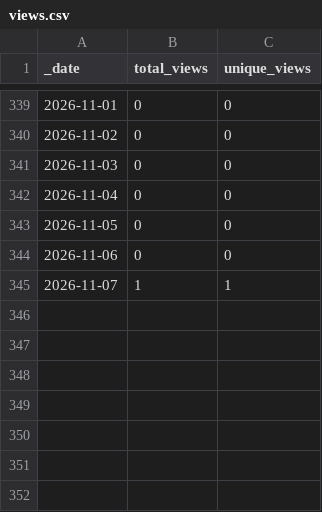
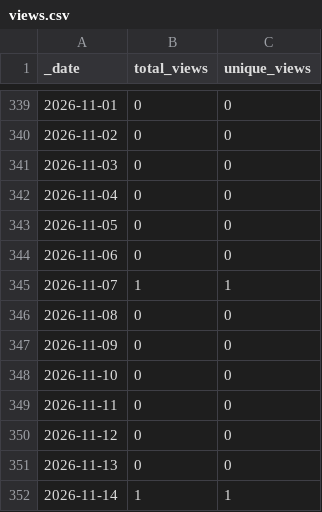
Before and after one commit to roberts-farm-of-ideas/1, a CSV file: traffic/views.csv, drawn as a sheet; only a part is shown, gaps mark what is left out; the diff names each change by its address in the sheet, - before the commit and + after, or states it on an @@ line.

```diff
--- a/traffic/views.csv
+++ b/traffic/views.csv
+row 346: 2026-11-08 | 0 | 0
+row 347: 2026-11-09 | 0 | 0
+row 348: 2026-11-10 | 0 | 0
+row 349: 2026-11-11 | 0 | 0
+row 350: 2026-11-12 | 0 | 0
+row 351: 2026-11-13 | 0 | 0
+row 352: 2026-11-14 | 1 | 1
```
Also changed, not shown: traffic/clones.csv, 1 other file.
